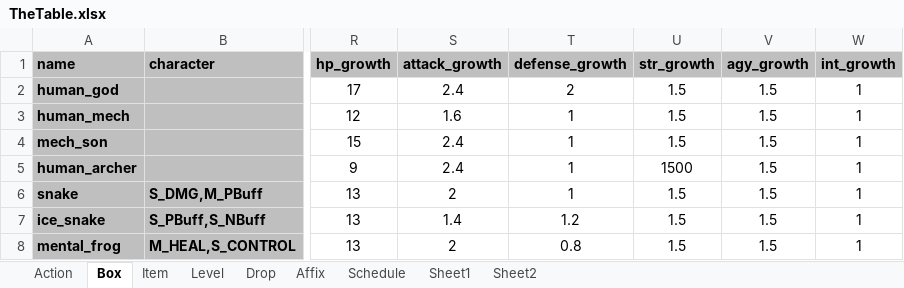
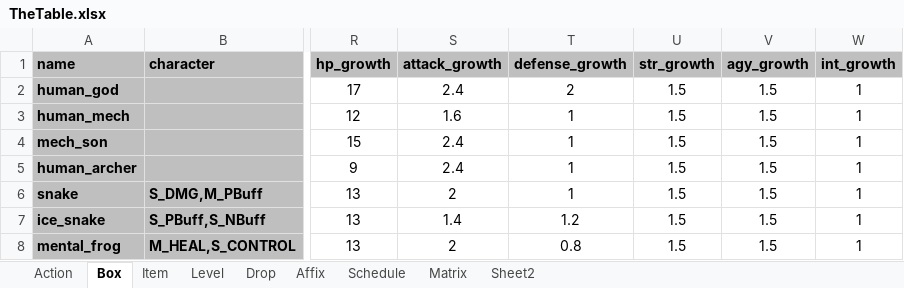
Before and after one commit to cyhzz/LootBoxJson, an Excel workbook: TheTable.xlsx, sheet Box, drawn as a sheet; only a part is shown, gaps mark what is left out; values as stored, in another font and other column widths than the file's, no borders; the diff names each change by its address in the sheet, - before the commit and + after, or states it on an @@ line.

Commit message:
Update TheTable.xlsx

```diff
--- a/TheTable.xlsx (sheet Box)
+++ b/TheTable.xlsx (sheet Box)
-sheet tab: Sheet1
+sheet tab: Matrix
-U5 (str_growth): 1500
+U5 (str_growth): 1.5
```
